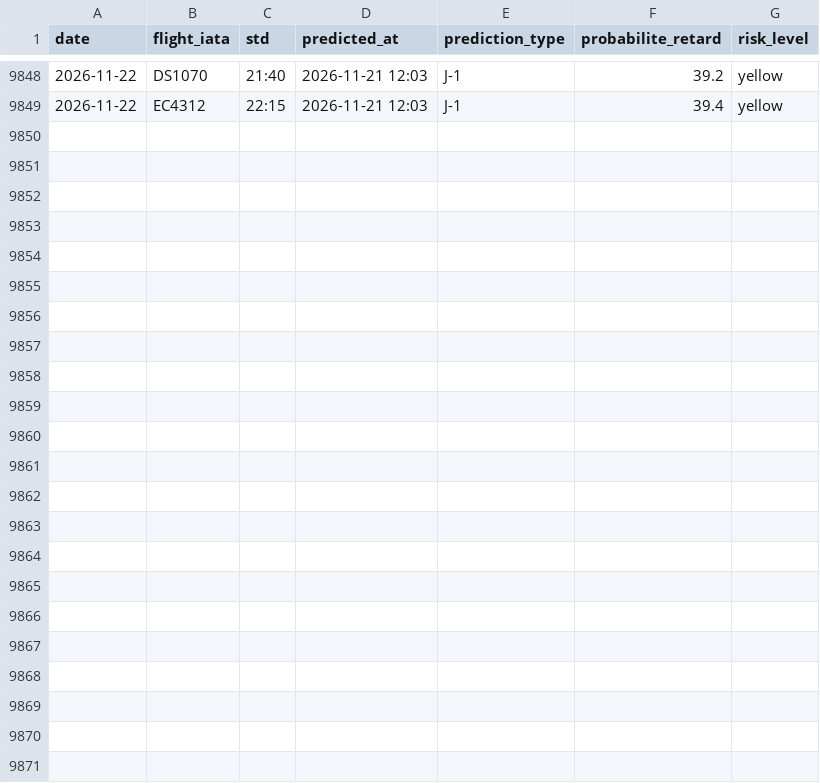
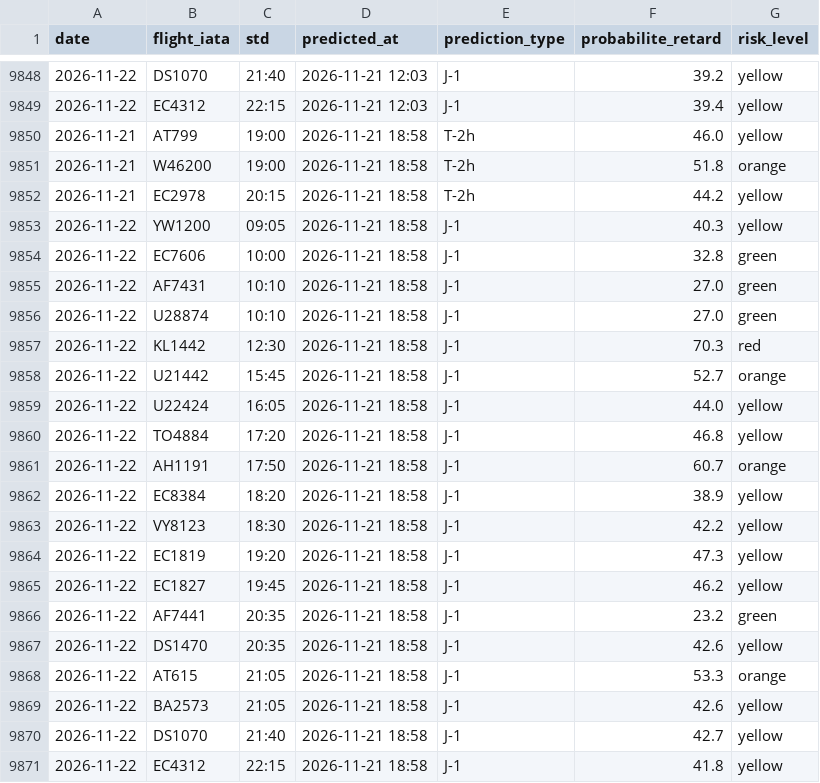
Before and after one commit to gauthierpotiron-pixel/bordeaux-flights, a CSV file: data/predictions_log.csv, drawn as a sheet; only a part is shown, gaps mark what is left out.

```diff
--- a/data/predictions_log.csv
+++ b/data/predictions_log.csv
@@ -9849 +9849,23 @@ date,flight_iata,std,predicted_at,prediction_type,probabilite_retard,risk_level
 2026-11-22,EC4312,22:15,2026-11-21 12:03,J-1,39.4,yellow
+2026-11-21,AT799,19:00,2026-11-21 18:58,T-2h,46.0,yellow
+2026-11-21,W46200,19:00,2026-11-21 18:58,T-2h,51.8,orange
+2026-11-21,EC2978,20:15,2026-11-21 18:58,T-2h,44.2,yellow
+2026-11-22,YW1200,09:05,2026-11-21 18:58,J-1,40.3,yellow
+2026-11-22,EC7606,10:00,2026-11-21 18:58,J-1,32.8,green
+2026-11-22,AF7431,10:10,2026-11-21 18:58,J-1,27.0,green
+2026-11-22,U28874,10:10,2026-11-21 18:58,J-1,27.0,green
+2026-11-22,KL1442,12:30,2026-11-21 18:58,J-1,70.3,red
+2026-11-22,U21442,15:45,2026-11-21 18:58,J-1,52.7,orange
+2026-11-22,U22424,16:05,2026-11-21 18:58,J-1,44.0,yellow
+2026-11-22,TO4884,17:20,2026-11-21 18:58,J-1,46.8,yellow
+2026-11-22,AH1191,17:50,2026-11-21 18:58,J-1,60.7,orange
+2026-11-22,EC8384,18:20,2026-11-21 18:58,J-1,38.9,yellow
+2026-11-22,VY8123,18:30,2026-11-21 18:58,J-1,42.2,yellow
+2026-11-22,EC1819,19:20,2026-11-21 18:58,J-1,47.3,yellow
+2026-11-22,EC1827,19:45,2026-11-21 18:58,J-1,46.2,yellow
+2026-11-22,AF7441,20:35,2026-11-21 18:58,J-1,23.2,green
+2026-11-22,DS1470,20:35,2026-11-21 18:58,J-1,42.6,yellow
+2026-11-22,AT615,21:05,2026-11-21 18:58,J-1,53.3,orange
+2026-11-22,BA2573,21:05,2026-11-21 18:58,J-1,42.6,yellow
+2026-11-22,DS1070,21:40,2026-11-21 18:58,J-1,42.7,yellow
+2026-11-22,EC4312,22:15,2026-11-21 18:58,J-1,41.8,yellow
```
Also changed, not shown: 2 other files.
